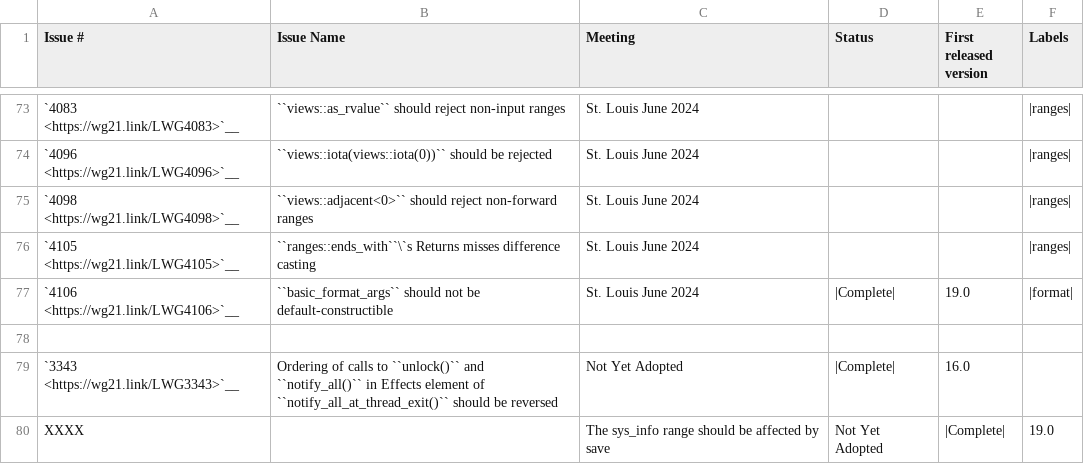
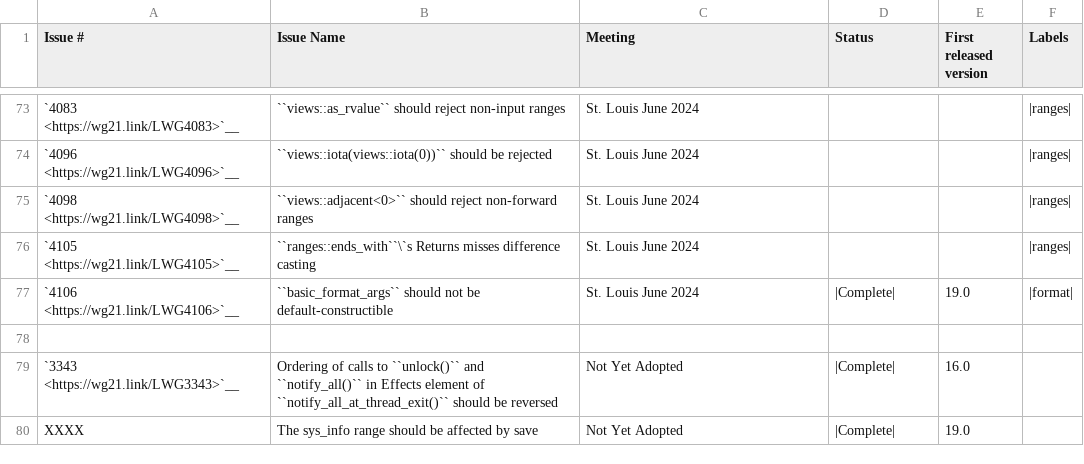
Before and after one commit to david-xl/llvm-project, a CSV file: libcxx/docs/Status/Cxx2cIssues.csv, drawn as a sheet; only a part is shown, gaps mark what is left out.

```diff
--- a/libcxx/docs/Status/Cxx2cIssues.csv
+++ b/libcxx/docs/Status/Cxx2cIssues.csv
@@ -79,2 +79,2 @@
 "`3343 <https://wg21.link/LWG3343>`__","Ordering of calls to ``unlock()`` and ``notify_all()`` in Effects element of ``notify_all_at_thread_exit()`` should be reversed","Not Yet Adopted","|Complete|","16.0",""
-"XXXX","","The sys_info range should be affected by save","Not Yet Adopted","|Complete|","19.0"
+"XXXX","The sys_info range should be affected by save","Not Yet Adopted","|Complete|","19.0"
```
Also changed, not shown: libcxx/docs/Status/Cxx17Papers.csv, libcxx/docs/Status/Cxx23Papers.csv, 1 other file.
